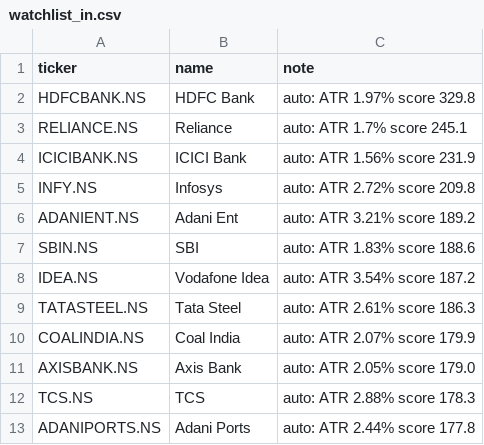
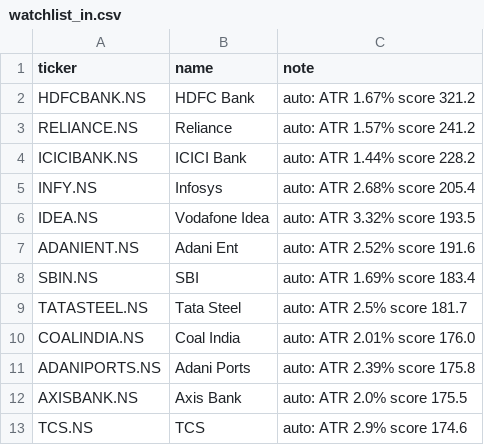
Before and after one commit to amaccountant/swing-agent, a CSV file: watchlist_in.csv, drawn as a sheet.

```diff
--- a/watchlist_in.csv
+++ b/watchlist_in.csv
@@ -1,13 +1,13 @@
 ticker,name,note
-HDFCBANK.NS,HDFC Bank,auto: ATR 1.97% score 329.8
-RELIANCE.NS,Reliance,auto: ATR 1.7% score 245.1
-ICICIBANK.NS,ICICI Bank,auto: ATR 1.56% score 231.9
-INFY.NS,Infosys,auto: ATR 2.72% score 209.8
-ADANIENT.NS,Adani Ent,auto: ATR 3.21% score 189.2
-SBIN.NS,SBI,auto: ATR 1.83% score 188.6
-IDEA.NS,Vodafone Idea,auto: ATR 3.54% score 187.2
-TATASTEEL.NS,Tata Steel,auto: ATR 2.61% score 186.3
-COALINDIA.NS,Coal India,auto: ATR 2.07% score 179.9
-AXISBANK.NS,Axis Bank,auto: ATR 2.05% score 179.0
-TCS.NS,TCS,auto: ATR 2.88% score 178.3
-ADANIPORTS.NS,Adani Ports,auto: ATR 2.44% score 177.8
+HDFCBANK.NS,HDFC Bank,auto: ATR 1.67% score 321.2
+RELIANCE.NS,Reliance,auto: ATR 1.57% score 241.2
+ICICIBANK.NS,ICICI Bank,auto: ATR 1.44% score 228.2
+INFY.NS,Infosys,auto: ATR 2.68% score 205.4
+IDEA.NS,Vodafone Idea,auto: ATR 3.32% score 193.5
+ADANIENT.NS,Adani Ent,auto: ATR 2.52% score 191.6
+SBIN.NS,SBI,auto: ATR 1.69% score 183.4
+TATASTEEL.NS,Tata Steel,auto: ATR 2.5% score 181.7
+COALINDIA.NS,Coal India,auto: ATR 2.01% score 176.0
+ADANIPORTS.NS,Adani Ports,auto: ATR 2.39% score 175.8
+AXISBANK.NS,Axis Bank,auto: ATR 2.0% score 175.5
+TCS.NS,TCS,auto: ATR 2.9% score 174.6
```
Also changed, not shown: 3 other files.
